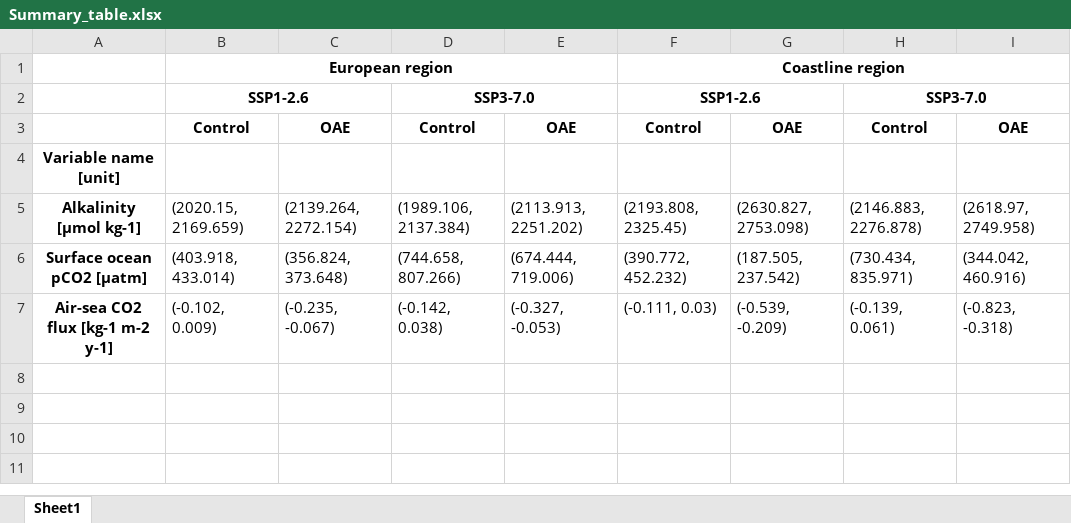
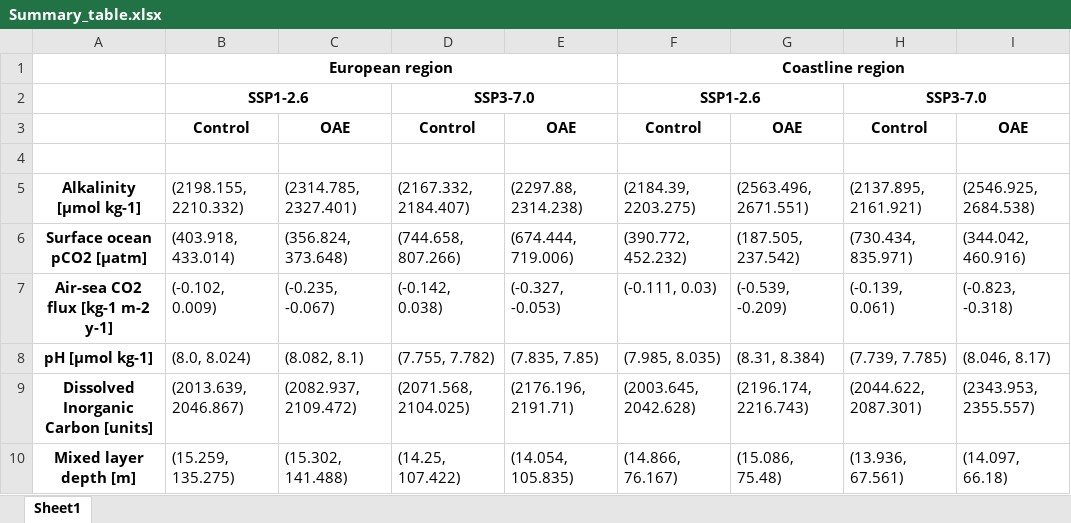
Before and after one commit to chiaraciscato/2026_ciscato_oae_seasonality, an Excel workbook: out/Summary_table.xlsx, sheet Sheet1, drawn as a sheet; values as stored, in another font and other column widths than the file's, no borders; removed rows and columns are numbered as before the commit, all else as after; the diff names each change by its address in the sheet, - before the commit and + after, or states it on an @@ line.

```diff
--- a/out/Summary_table.xlsx (sheet Sheet1)
+++ b/out/Summary_table.xlsx (sheet Sheet1)
-A4: Variable name [unit]
+A4: (empty)
-row 5: Alkalinity [μmol kg-1] | (2020.15, 2169.659) | (2139.264, 2272.154) | (1989.106, 2137.384) | (2113.913, 2251.202) | (2193.808, 2325.45) | (2630.827, 2753.098) | (2146.883, 2276.878) | (2618.97, 2749.958)
+row 5: Alkalinity [μmol kg-1] | (2198.155, 2210.332) | (2314.785, 2327.401) | (2167.332, 2184.407) | (2297.88, 2314.238) | (2184.39, 2203.275) | (2563.496, 2671.551) | (2137.895, 2161.921) | (2546.925, 2684.538)
+row 8: pH [μmol kg-1] | (8.0, 8.024) | (8.082, 8.1) | (7.755, 7.782) | (7.835, 7.85) | (7.985, 8.035) | (8.31, 8.384) | (7.739, 7.785) | (8.046, 8.17)
+row 9: Dissolved Inorganic Carbon [units] | (2013.639, 2046.867) | (2082.937, 2109.472) | (2071.568, 2104.025) | (2176.196, 2191.71) | (2003.645, 2042.628) | (2196.174, 2216.743) | (2044.622, 2087.301) | (2343.953, 2355.557)
+row 10: Mixed layer depth [m] | (15.259, 135.275) | (15.302, 141.488) | (14.25, 107.422) | (14.054, 105.835) | (14.866, 76.167) | (15.086, 75.48) | (13.936, 67.561) | (14.097, 66.18)
```
Also changed, not shown: 10 other files.
